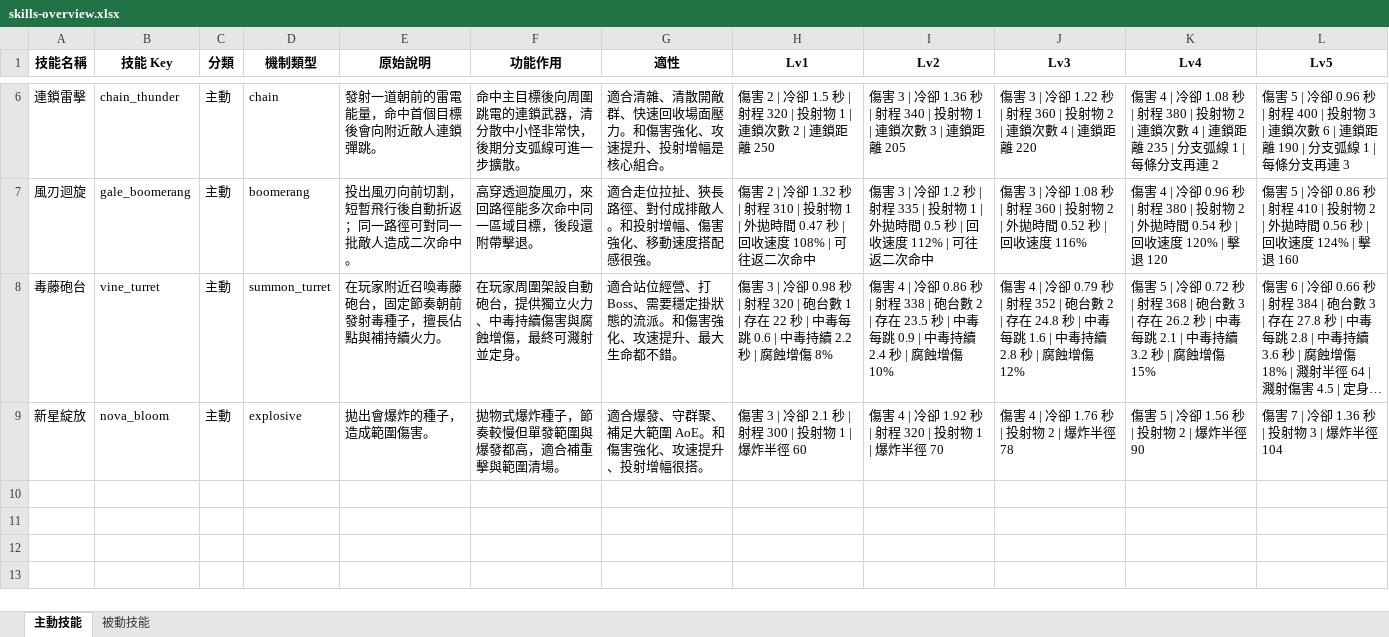
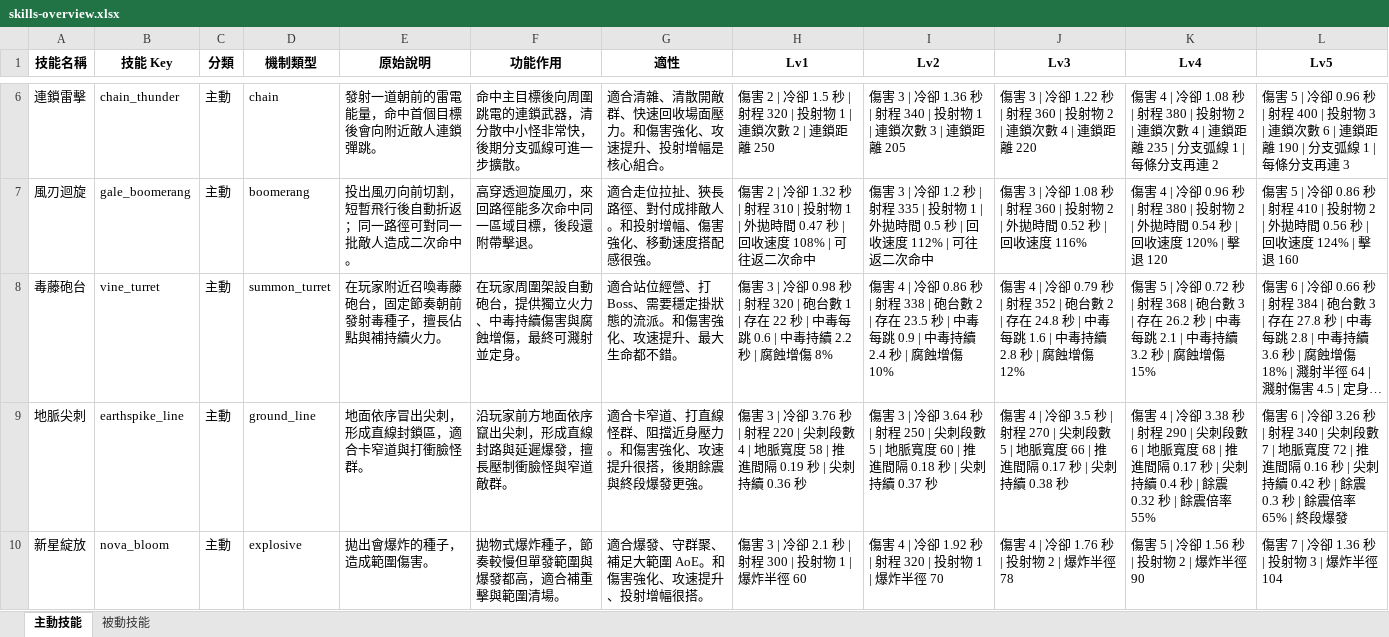
Before and after one commit to imu0812/FirstGameApp, an Excel workbook: exports/skills-overview.xlsx, sheet 主動技能, drawn as a sheet; only a part is shown, gaps mark what is left out; long unchanged cells end in …; values as stored, in another font and other column widths than the file's, no borders; the diff names each change by its address in the sheet, - before the commit and + after, or states it on an @@ line.

```diff
--- a/exports/skills-overview.xlsx (sheet 主動技能)
+++ b/exports/skills-overview.xlsx (sheet 主動技能)
+row 9: 地脈尖刺 | earthspike_line | 主動 | ground_line | 地面依序冒出尖刺，形成直線封鎖區，適合卡窄道與打衝臉怪群。 | 沿玩家前方地面依序竄出尖刺，形成直線封路與延遲爆發，擅長壓制衝臉怪與窄道敵群。 | 適合卡窄道、打直線怪群、阻擋近身壓力。和傷害強化、攻速提升很搭，後期餘震與終段爆發更強。 | 傷害 3 | 冷卻 3.76 秒 | 射程 220 | 尖刺段數 4 | 地脈寬度 58 | 推進間隔 0.19 秒 | 尖刺持續 0.36 秒 | 傷害 3 | 冷卻 3.64 秒 | 射程 250 | 尖刺段數 5 | 地脈寬度 60 | 推進間隔 0.18 秒 | 尖刺持續 0.37 秒 | 傷害 4 | 冷卻 3.5 秒 | 射程 270 | 尖刺段數 5 | 地脈寬度 66 | 推進間隔 0.17 秒 | 尖刺持續 0.38 秒 | 傷害 4 | 冷卻 3.38 秒 | 射程 290 | 尖刺段數 6 | 地脈寬度 68 | 推進間隔 0.17 秒 | 尖刺持續 0.4 秒 | 餘震 0.32 秒 | 餘震倍率 55% | 傷害 6 | 冷卻 3.26 秒 | 射程 340 | 尖刺段數 7 | 地脈寬度 72 | 推進間隔 0.16 秒 | 尖刺持續 0.42 秒 | 餘震 0.3 秒 | 餘震倍率 65% | 終段爆發
```
Also changed, not shown: 11 other files.
